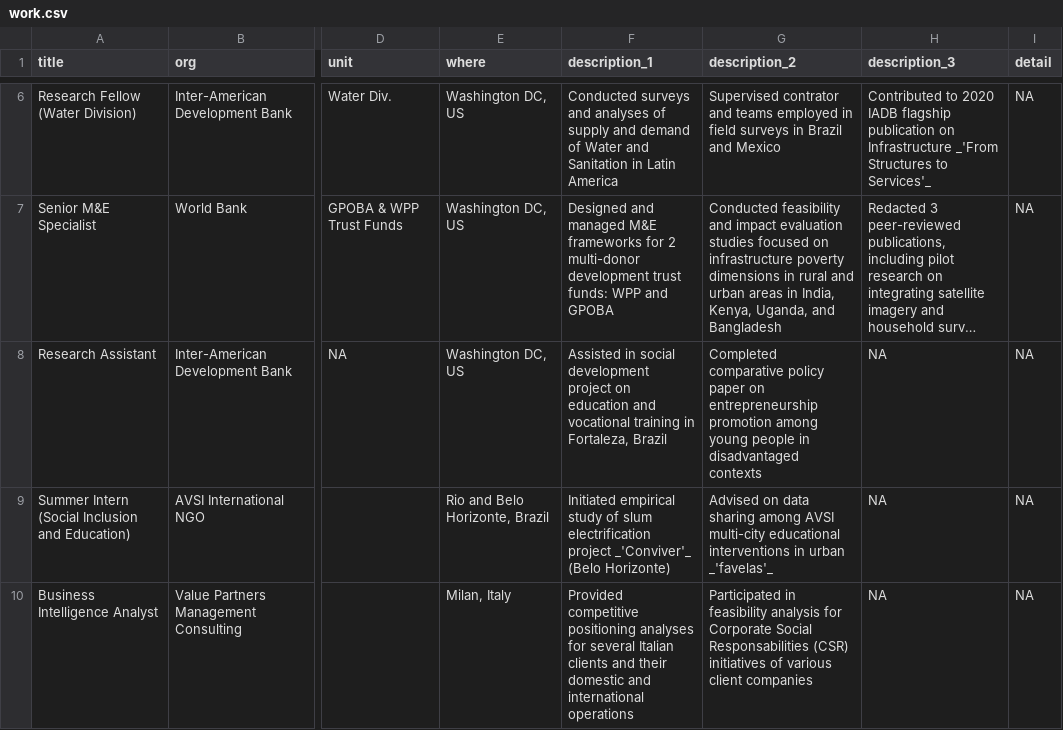
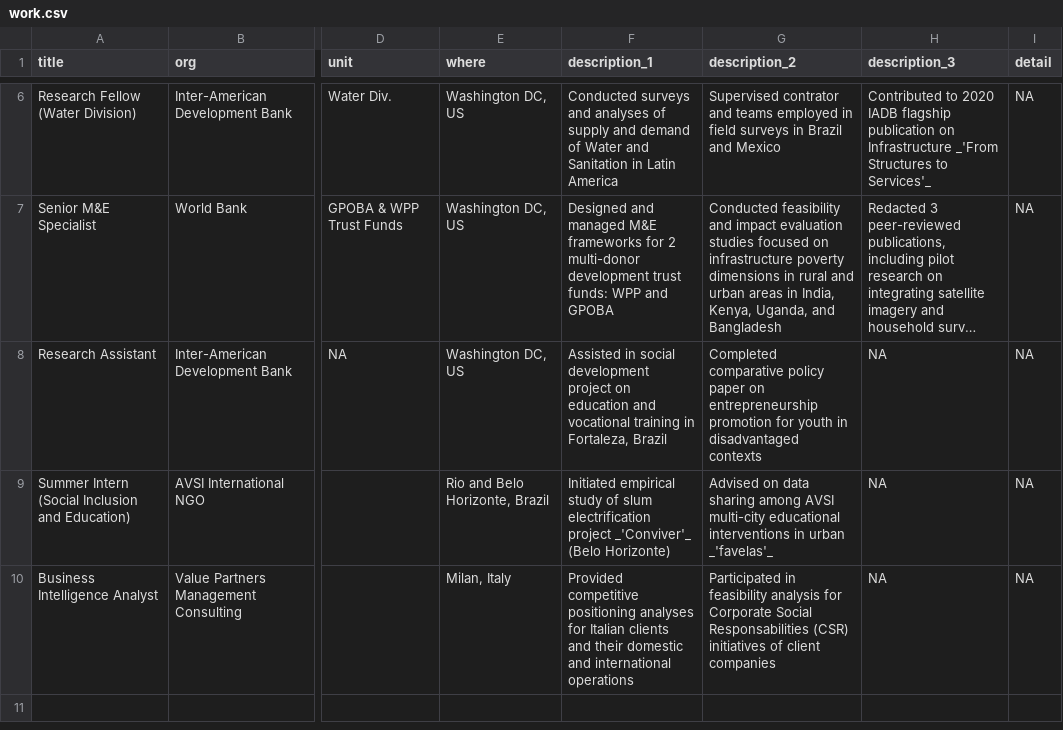
Before and after one commit to Lulliter/cv_typst, a CSV file: data/work.csv, drawn as a sheet; only a part is shown, gaps mark what is left out; long unchanged cells end in …; the diff names each change by its address in the sheet, - before the commit and + after, or states it on an @@ line.

```diff
--- a/data/work.csv
+++ b/data/work.csv
-G8 (description_2): …entrepreneurship promotion among young people in disadvantaged…
+G8 (description_2): …entrepreneurship promotion for youth in disadvantaged…
-F10 (description_1): …analyses for several Italian clients…
+F10 (description_1): …analyses for Italian clients…
-G10 (description_2): …initiatives of various client companies
+G10 (description_2): …initiatives of client companies
```
Also changed, not shown: data/work_ita.csv, 6 other files.
